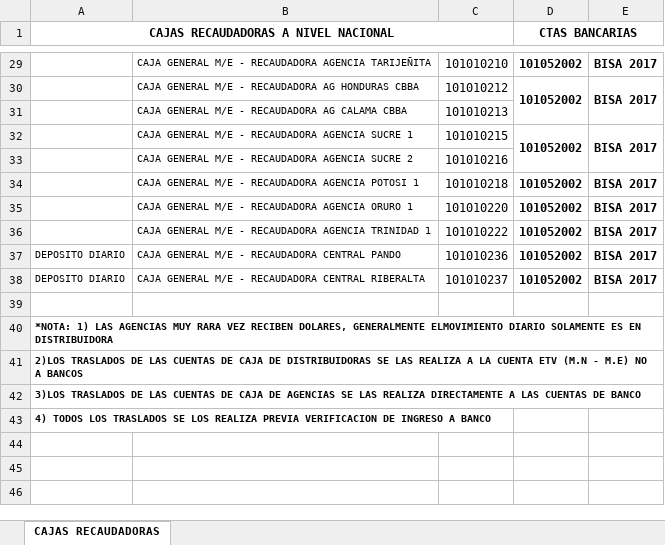
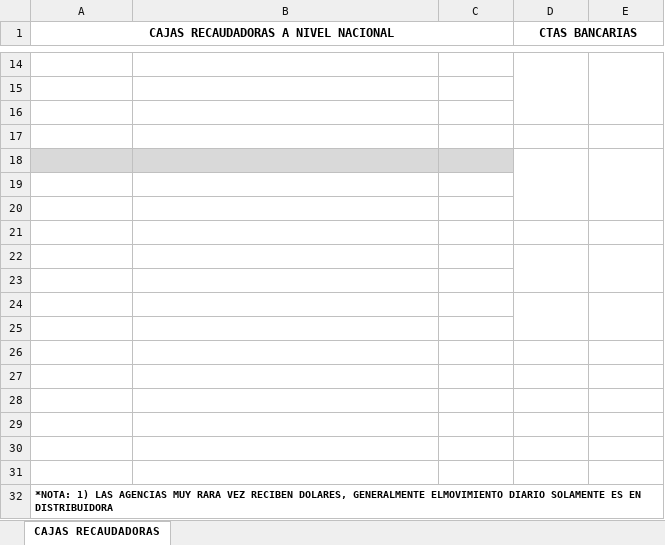
Before and after one commit to cristhiaml95/Traslado-de-tesoreria-B5, an Excel workbook: Cuentas recaudadoras/23.12.2022/CUENTA BANCO.xlsx, sheet CAJAS RECAUDADORAS, drawn as a sheet; only a part is shown, gaps mark what is left out; the shorter side is filled out with more unchanged rows; values as stored, in another font and other column widths than the file's, no borders; removed rows and columns are numbered as before the commit, all else as after; the diff covers the shown part only; the diff names each change by its address in the sheet, - before the commit and + after, or states it on an @@ line.

```diff
--- a/Cuentas recaudadoras/23.12.2022/CUENTA BANCO.xlsx (sheet CAJAS RECAUDADORAS)
+++ b/Cuentas recaudadoras/23.12.2022/CUENTA BANCO.xlsx (sheet CAJAS RECAUDADORAS)
-row 14:  | CAJA GENERAL M/E - RECAUDADORA AGENCIA TARIJEÑITA | 101010210 | 101052002 | BISA 2017
+row 14: (empty)
+D14:D16 merged
+E14:E16 merged
-row 15:  | CAJA GENERAL M/E - RECAUDADORA AG HONDURAS CBBA | 101010212 | 101052002 | BISA 2017
+row 15: (empty)
-D30:D31 merged
-E30:E31 merged
-row 16:  | CAJA GENERAL M/E - RECAUDADORA AG CALAMA CBBA | 101010213
+row 16: (empty)
-row 17:  | CAJA GENERAL M/E - RECAUDADORA AGENCIA SUCRE 1 | 101010215 | 101052002 | BISA 2017
+row 17: (empty)
-D32:D33 merged
-E32:E33 merged
-A18:C18 fill: none
+A18:C18 fill: #D9D9D9
-row 18:  | CAJA GENERAL M/E - RECAUDADORA AGENCIA SUCRE 2 | 101010216
+row 18: (empty)
+D18:D20 merged
+E18:E20 merged
-row 19:  | CAJA GENERAL M/E - RECAUDADORA AGENCIA POTOSI 1 | 101010218 | 101052002 | BISA 2017
+row 19: (empty)
-row 20:  | CAJA GENERAL M/E - RECAUDADORA AGENCIA ORURO 1 | 101010220 | 101052002 | BISA 2017
+row 20: (empty)
-row 21:  | CAJA GENERAL M/E - RECAUDADORA AGENCIA TRINIDAD 1 | 101010222 | 101052002 | BISA 2017
+row 21: (empty)
-row 22: DEPOSITO DIARIO | CAJA GENERAL M/E - RECAUDADORA CENTRAL PANDO | 101010236 | 101052002 | BISA 2017
+row 22: (empty)
+D22:D23 merged
+E22:E23 merged
-row 23: DEPOSITO DIARIO | CAJA GENERAL M/E - RECAUDADORA CENTRAL RIBERALTA | 101010237 | 101052002 | BISA 2017
+row 23: (empty)
+row 24: (empty)
+row 25: (empty)
+row 26: (empty)
+row 27: (empty)
+row 28: (empty)
+row 29: (empty)
+row 30: (empty)
```
Also changed, not shown: 15 removed rows, 33 edited cells, cell formats and merged cells elsewhere in this sheet, BASE DE DATOS DIST.xlsx, Cuentas recaudadoras/23.12.2022/CUENTA ETV.xlsx, 8 other files.
